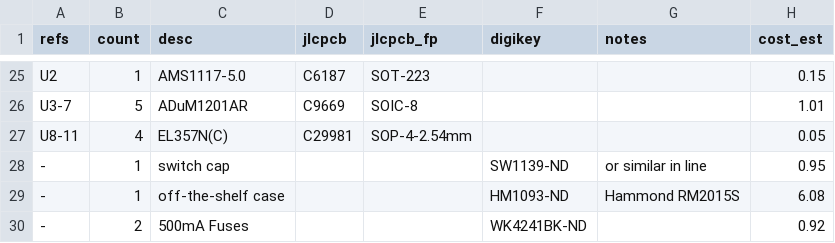
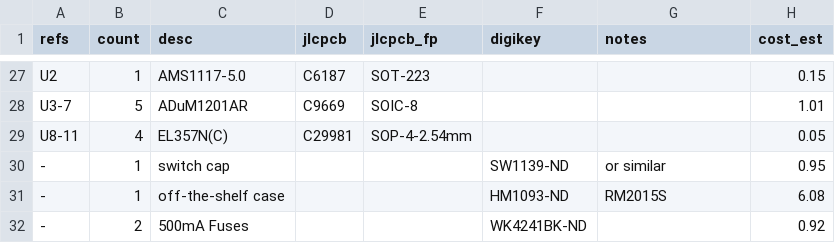
Before and after one commit to saybur/hootswitch, a CSV file: hardware/bom-full.csv, drawn as a sheet; only a part is shown, gaps mark what is left out; the diff covers the shown part only.

```diff
--- a/hardware/bom-full.csv
+++ b/hardware/bom-full.csv
@@ -27,4 +29,4 @@ U3-7,5,ADuM1201AR,C9669,SOIC-8,,,1.01
 U8-11,4,EL357N(C),C29981,SOP-4-2.54mm,,,0.05
--,1,switch cap,,,SW1139-ND,or similar in line,0.95
--,1,off-the-shelf case,,,HM1093-ND,Hammond RM2015S,6.08
+-,1,switch cap,,,SW1139-ND,or similar,0.95
+-,1,off-the-shelf case,,,HM1093-ND,RM2015S,6.08
 -,2,500mA Fuses,,,WK4241BK-ND,,0.92
```
Also changed, not shown: 3 added rows, 1 removed row and 19 edited cells elsewhere in this file, 4 other files.
